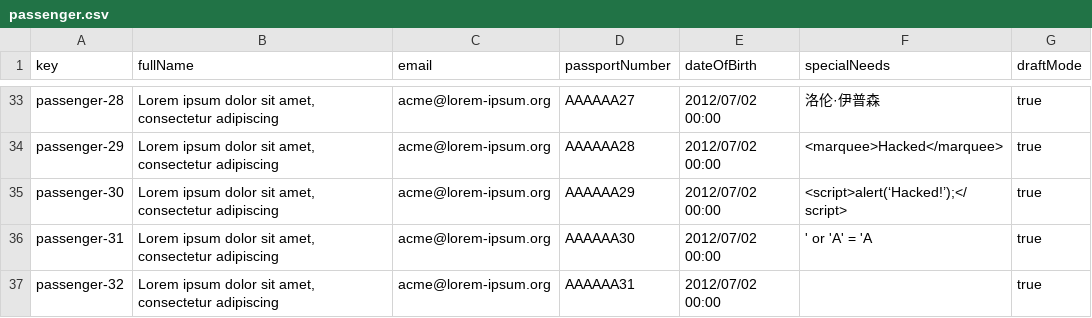
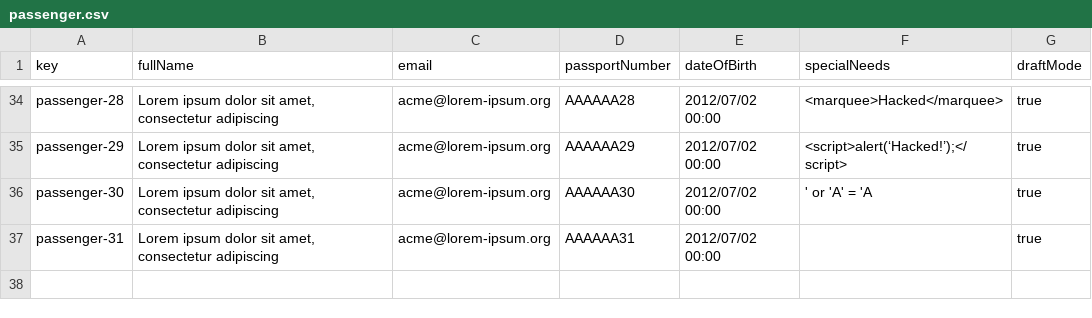
Before and after one commit to DP2-C1-055/Acme-ANS-C2, a CSV file: src/main/resources/WEB-INF/data/sample-02/passenger.csv, drawn as a sheet; only a part is shown, gaps mark what is left out; removed rows and columns are numbered as before the commit, all else as after; the diff covers the shown part only; the diff names each change by its address in the sheet, - before the commit and + after, or states it on an @@ line.

```diff
--- a/src/main/resources/WEB-INF/data/sample-02/passenger.csv
+++ b/src/main/resources/WEB-INF/data/sample-02/passenger.csv
-D34 (passportNumber): AAAAAA27
+D34 (passportNumber): AAAAAA28
-F34 (specialNeeds): 洛伦·伊普森
+F34 (specialNeeds): <marquee>Hacked</marquee>
-D35 (passportNumber): AAAAAA28
+D35 (passportNumber): AAAAAA29
-F35 (specialNeeds): <marquee>Hacked</marquee>
+F35 (specialNeeds): <script>alert(‘Hacked!’);</script>
-D36 (passportNumber): AAAAAA29
+D36 (passportNumber): AAAAAA30
-F36 (specialNeeds): <script>alert(‘Hacked!’);</script>
+F36 (specialNeeds): ' or 'A' = 'A
-D37 (passportNumber): AAAAAA30
+D37 (passportNumber): AAAAAA31
-F37 (specialNeeds): ' or 'A' = 'A
+F37 (specialNeeds): (empty)
-row 37: passenger-32 | Lorem ipsum dolor sit amet, consectetur adipiscing | acme@lorem-ipsum.org | AAAAAA31 | 2012/07/02 00:00 |  | true
```
Also changed, not shown: 3 added rows, 2 removed rows and 26 edited cells elsewhere in this file, 4 other files.
